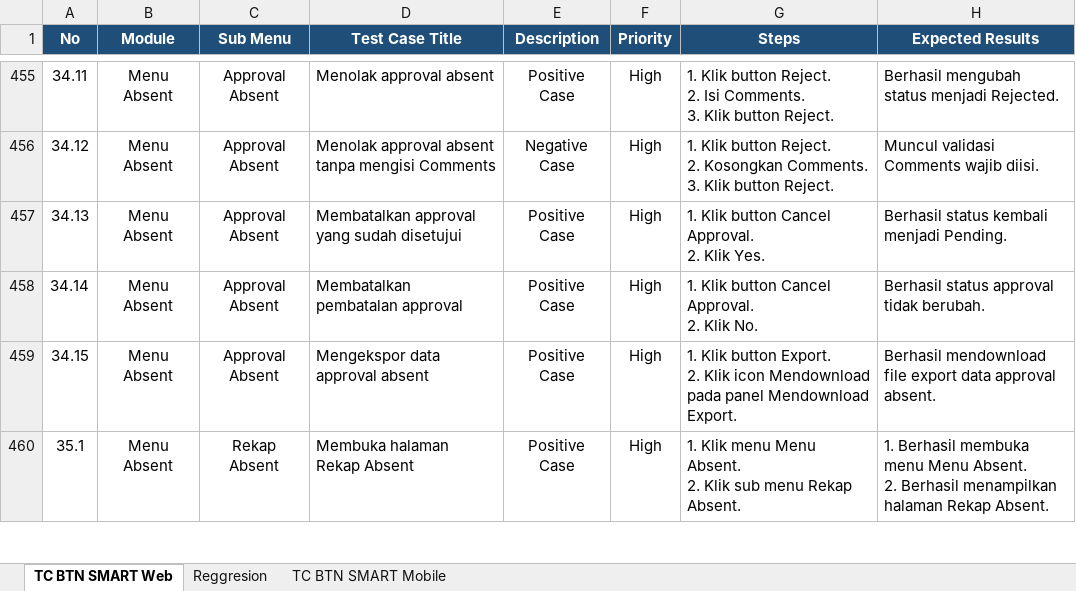
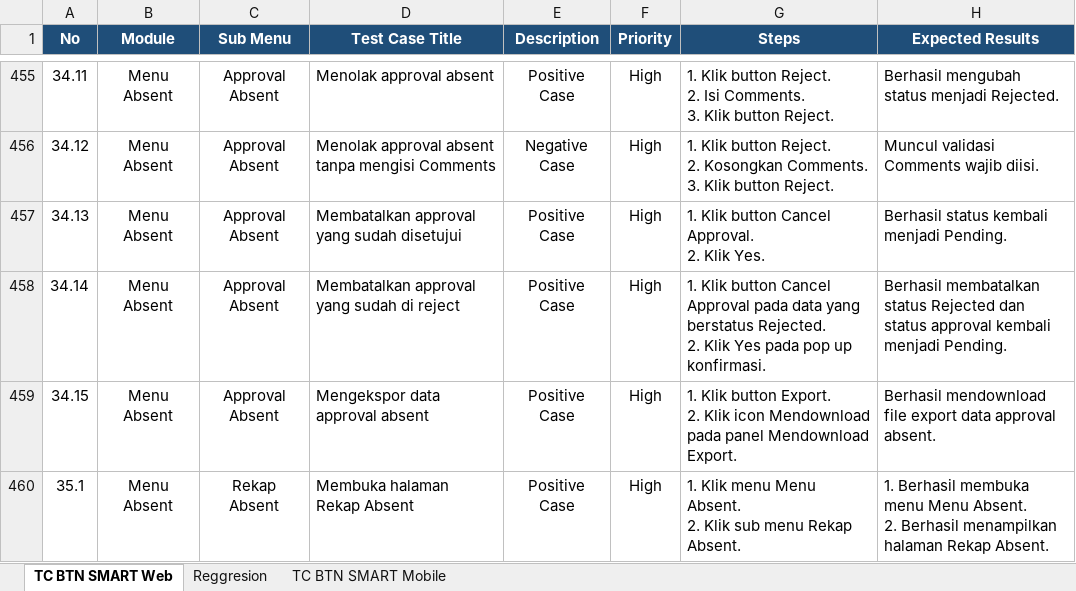
Before and after one commit to muhammaddanihaikal/btn-smart-refactor, an Excel workbook: SIT/Test Case.xlsx, sheet TC BTN SMART Web, drawn as a sheet; only a part is shown, gaps mark what is left out; values as stored, in another font and other column widths than the file's, no borders; ↵ is a line break in a cell; the diff names each change by its address in the sheet, - before the commit and + after, or states it on an @@ line.

Commit message:
fix(web): rename TC 34.14 to 'Membatalkan approval yang sudah di reject'

```diff
--- a/SIT/Test Case.xlsx (sheet TC BTN SMART Web)
+++ b/SIT/Test Case.xlsx (sheet TC BTN SMART Web)
-D458 (Test Case Title): Membatalkan pembatalan approval
+D458 (Test Case Title): Membatalkan approval yang sudah di reject
-G458 (Steps): …button Cancel Approval. ↵ 2. Klik No.
+G458 (Steps): …button Cancel Approval pada data yang berstatus Rejected. ↵ 2. Klik Yes pada pop up konfirmasi.
-H458 (Expected Results): Berhasil status approval tidak berubah.
+H458 (Expected Results): Berhasil membatalkan status Rejected dan status approval kembali menjadi Pending.
```
Also changed, not shown: Test Script/Test Script BTN Smart Refactor.xlsx, 4 other files.
